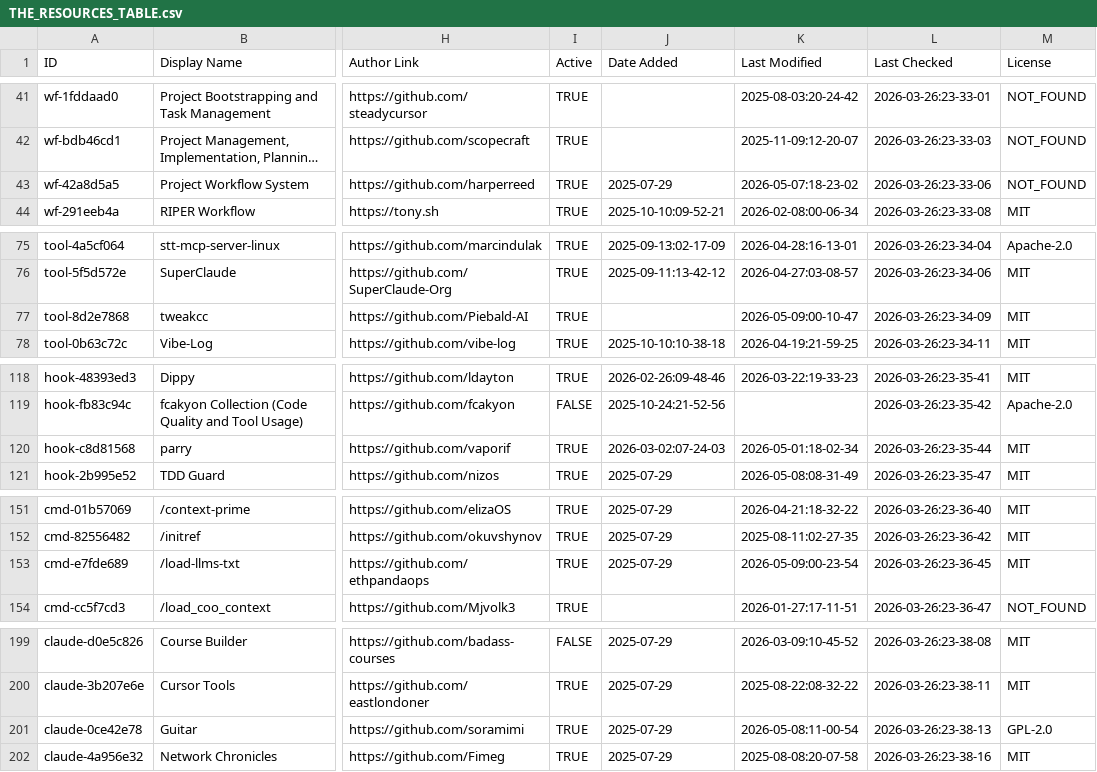
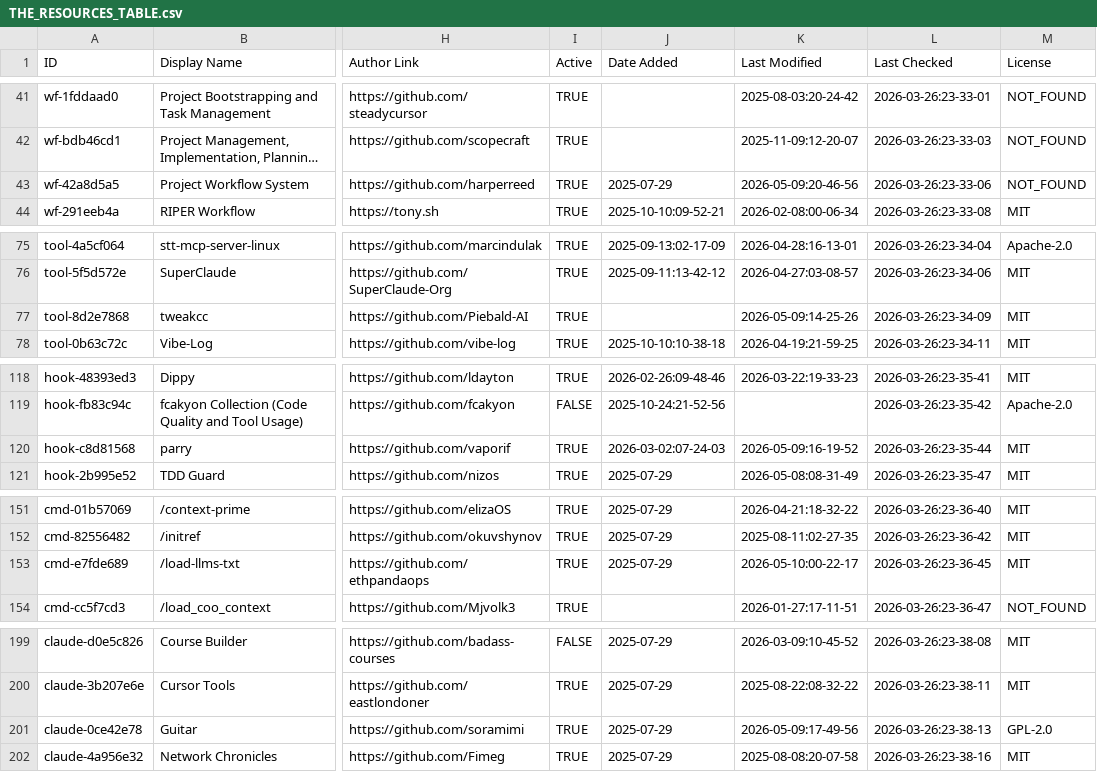
Before and after one commit to sasakiblog26-lgtm/awesome-claude-code, a CSV file: THE_RESOURCES_TABLE.csv, drawn as a sheet; only a part is shown, gaps mark what is left out; long unchanged cells end in …; the diff covers the shown part only; the diff names each change by its address in the sheet, - before the commit and + after, or states it on an @@ line.

```diff
--- a/THE_RESOURCES_TABLE.csv
+++ b/THE_RESOURCES_TABLE.csv
-K43 (Last Modified): 2026-05-07:18-23-02
+K43 (Last Modified): 2026-05-09:20-46-56
-K77 (Last Modified): 2026-05-09:00-10-47
+K77 (Last Modified): 2026-05-09:14-25-26
-K120 (Last Modified): 2026-05-01:18-02-34
+K120 (Last Modified): 2026-05-09:16-19-52
-K153 (Last Modified): 2026-05-09:00-23-54
+K153 (Last Modified): 2026-05-10:00-22-17
-K201 (Last Modified): 2026-05-08:11-00-54
+K201 (Last Modified): 2026-05-09:17-49-56
```
Also changed, not shown: 23 edited cells elsewhere in this file.
